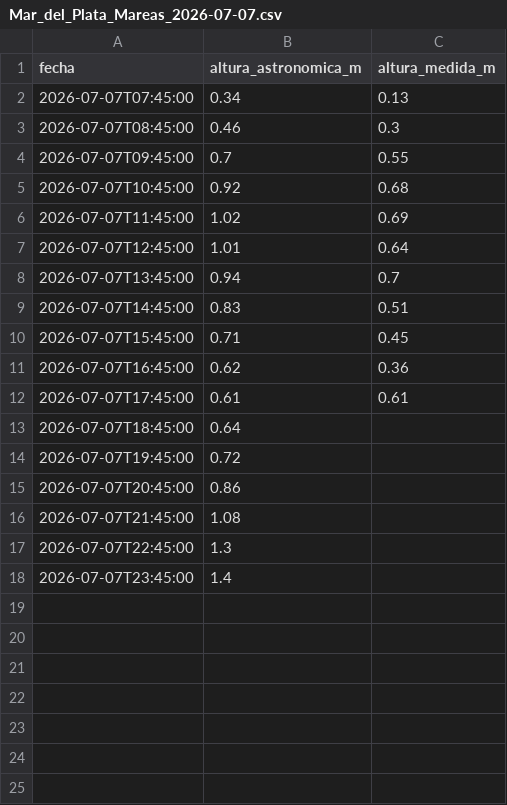
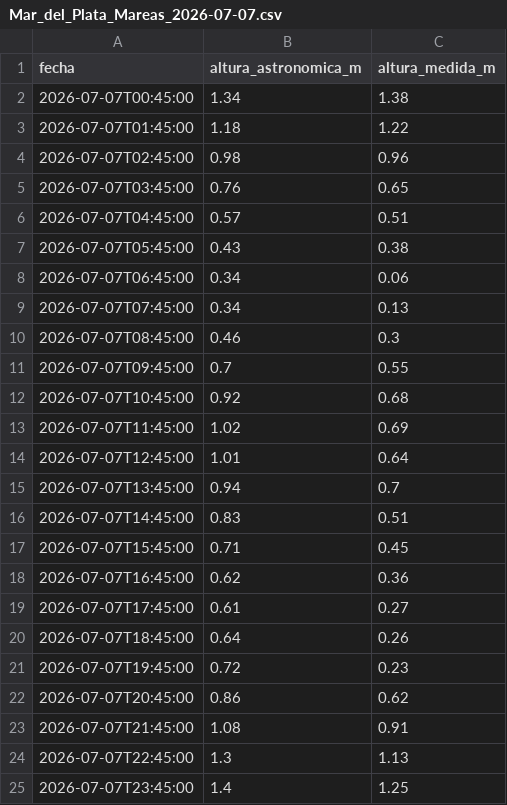
Before and after one commit to rossilucianodph-png/SHN-Scrapper, a CSV file: data/Mar_del_Plata/Mar_del_Plata_Mareas_2026-07-07.csv, drawn as a sheet.

```diff
--- a/data/Mar_del_Plata/Mar_del_Plata_Mareas_2026-07-07.csv
+++ b/data/Mar_del_Plata/Mar_del_Plata_Mareas_2026-07-07.csv
@@ -1,2 +1,9 @@
 fecha,altura_astronomica_m,altura_medida_m
+2026-07-07T00:45:00,1.34,1.38
+2026-07-07T01:45:00,1.18,1.22
+2026-07-07T02:45:00,0.98,0.96
+2026-07-07T03:45:00,0.76,0.65
+2026-07-07T04:45:00,0.57,0.51
+2026-07-07T05:45:00,0.43,0.38
+2026-07-07T06:45:00,0.34,0.06
 2026-07-07T07:45:00,0.34,0.13
@@ -11,8 +18,8 @@ fecha,altura_astronomica_m,altura_medida_m
 2026-07-07T16:45:00,0.62,0.36
-2026-07-07T17:45:00,0.61,0.61
-2026-07-07T18:45:00,0.64,
-2026-07-07T19:45:00,0.72,
-2026-07-07T20:45:00,0.86,
-2026-07-07T21:45:00,1.08,
-2026-07-07T22:45:00,1.3,
-2026-07-07T23:45:00,1.4,
+2026-07-07T17:45:00,0.61,0.27
+2026-07-07T18:45:00,0.64,0.26
+2026-07-07T19:45:00,0.72,0.23
+2026-07-07T20:45:00,0.86,0.62
+2026-07-07T21:45:00,1.08,0.91
+2026-07-07T22:45:00,1.3,1.13
+2026-07-07T23:45:00,1.4,1.25
```
Also changed, not shown: data/Buenos_Aires/Buenos_Aires_Mareas_2026-07-07.csv, data/MartAn_GarcAa/MartAn_GarcAa_Mareas_2026-07-07.csv, 19 other files.
